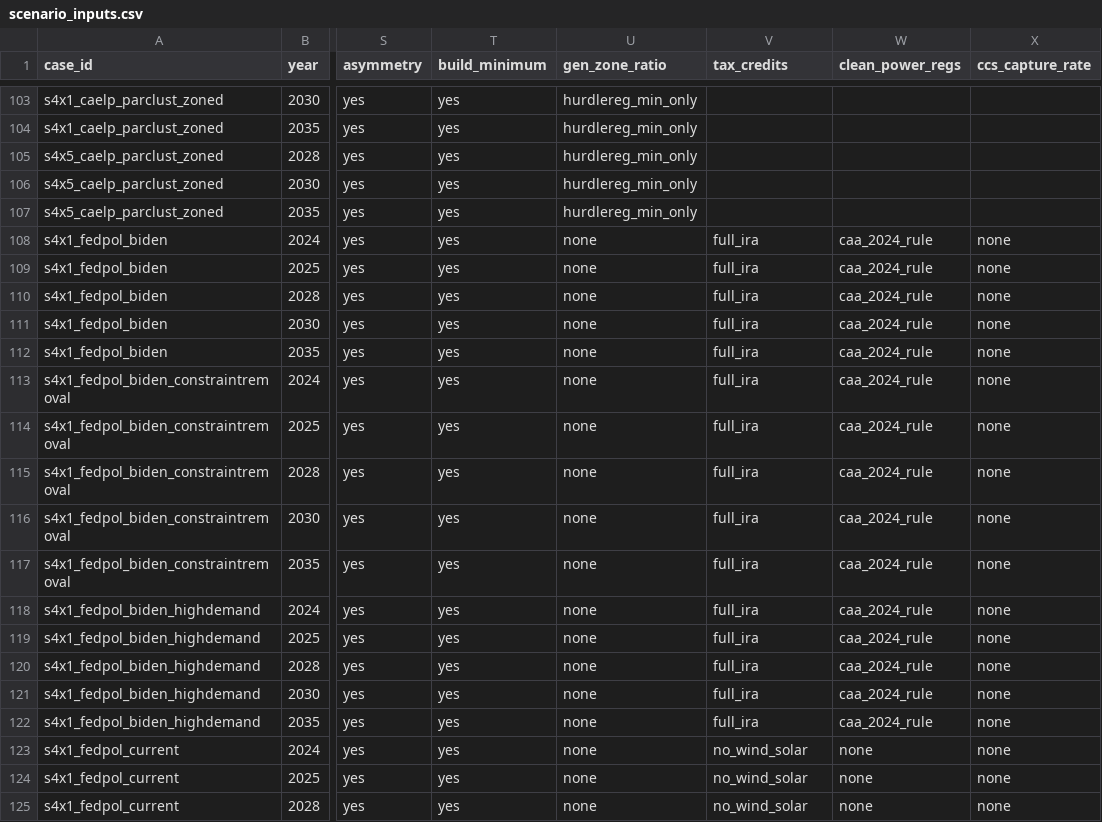
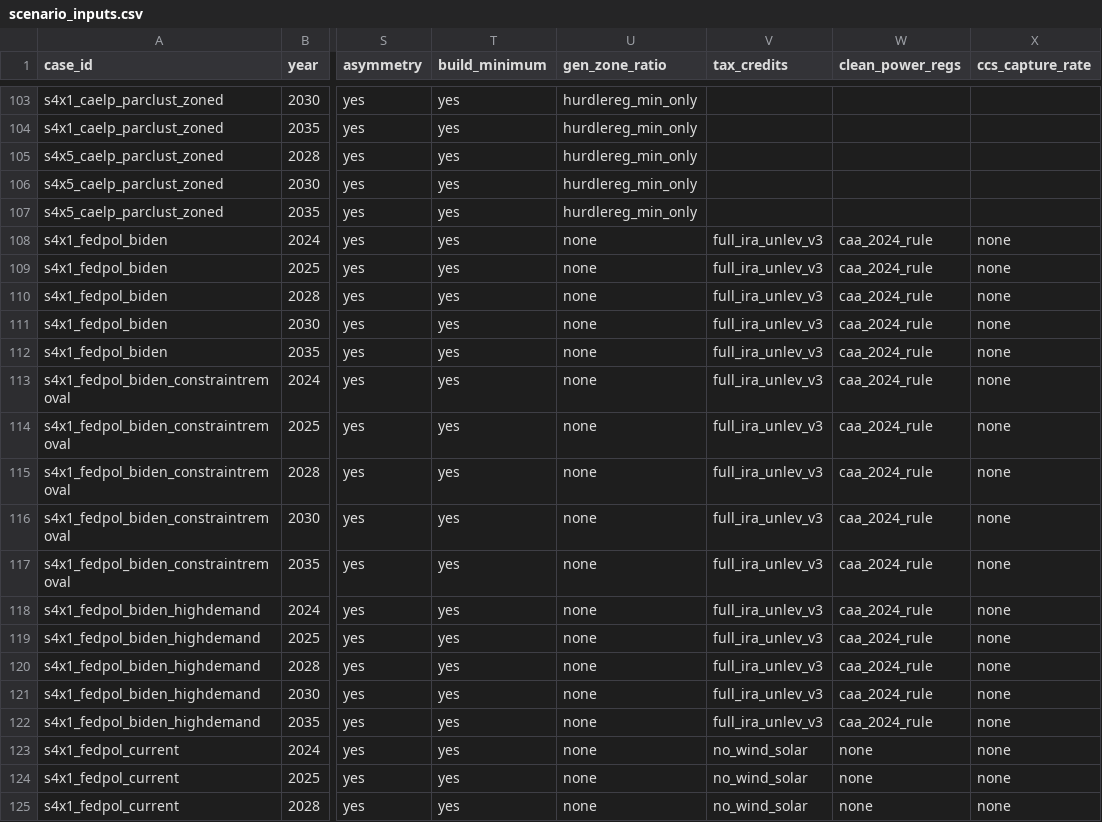
Before and after one commit to TMBrindle/Switch-USA-EDF, a CSV file: pg/extra_inputs/scenario_inputs.csv, drawn as a sheet; only a part is shown, gaps mark what is left out; the diff covers the shown part only; the diff names each change by its address in the sheet, - before the commit and + after, or states it on an @@ line.

```diff
--- a/pg/extra_inputs/scenario_inputs.csv
+++ b/pg/extra_inputs/scenario_inputs.csv
-V108:V122 (tax_credits): full_ira
+V108:V122 (tax_credits): full_ira_unlev_v3
```
Also changed, not shown: 12 edited cells elsewhere in this file, 9 other files.
